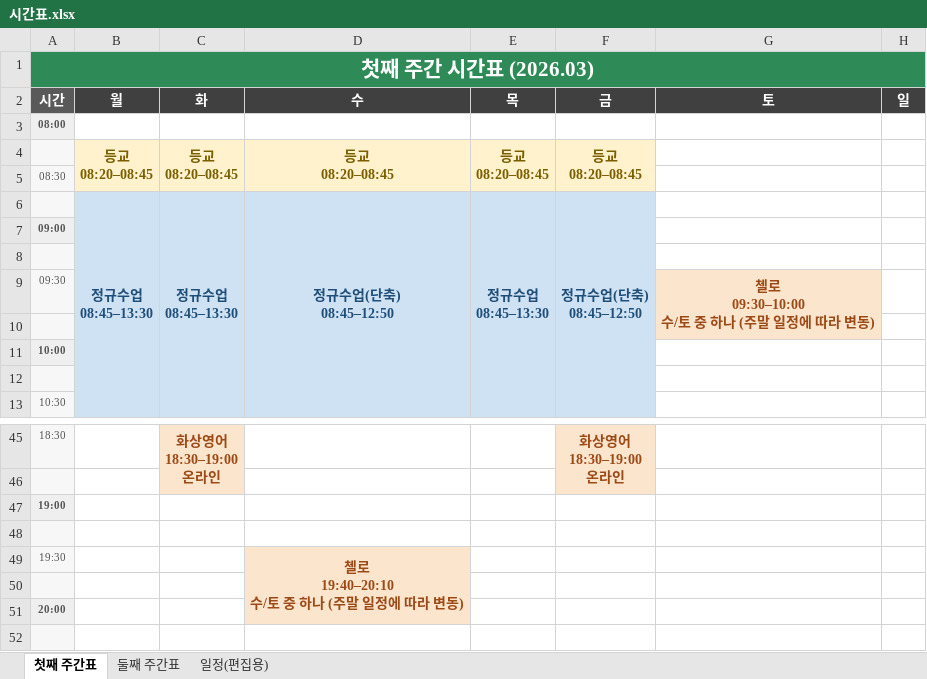
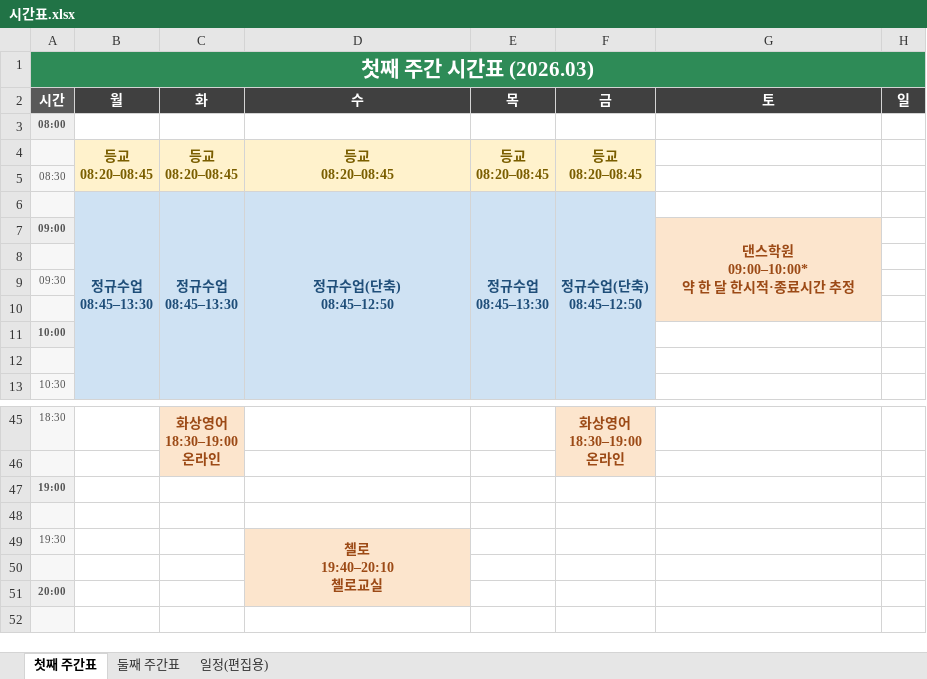
Before and after one commit to Catomo88/time_table, an Excel workbook: 시간표.xlsx, sheet 첫째 주간표, drawn as a sheet; only a part is shown, gaps mark what is left out; values as stored, in another font and other column widths than the file's, no borders; ↵ is a line break in a cell; the diff names each change by its address in the sheet, - before the commit and + after, or states it on an @@ line.

Commit message:
일정 반영: 첼로 수요일 고정·댄스학원 추가(기본) / 이번주 보강·수영휴강·돌봄 / 담주 신앙학교·놀이터 / 특이일정 메모

```diff
--- a/시간표.xlsx (sheet 첫째 주간표)
+++ b/시간표.xlsx (sheet 첫째 주간표)
-G7 (토): (empty)
+G7 (토): 댄스학원 ↵ 09:00–10:00* ↵ 약 한 달 한시적·종료시간 추정
-G7 fill: none
+G7 fill: #FCE5CD
+G7:G10 merged
-G9 (토): 첼로 ↵ 09:30–10:00 ↵ 수/토 중 하나 (주말 일정에 따라 변동)
+G9 (토): (empty)
-G9 fill: #FCE5CD
+G9 fill: none
-G9:G10 merged
-D49 (수): 첼로 ↵ 19:40–20:10 ↵ 수/토 중 하나 (주말 일정에 따라 변동)
+D49 (수): 첼로 ↵ 19:40–20:10 ↵ 첼로교실
```
Also changed, not shown: sheet 일정(편집용), 7 other files.
